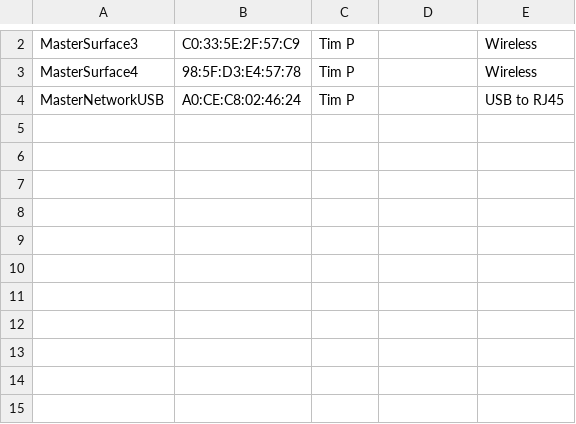
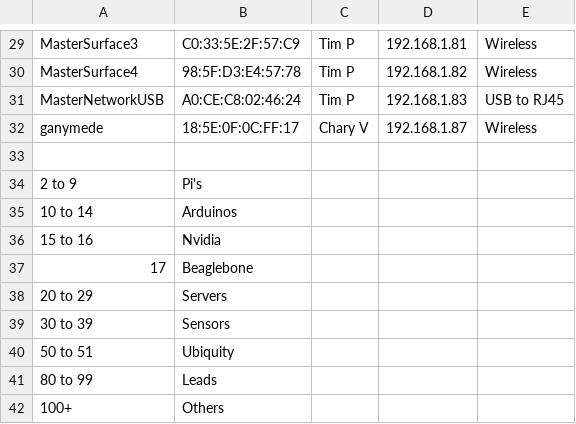
Before and after one commit to CSUFTitanRover/TitanRover2018, a CSV file: schematics/network_config.csv, drawn as a sheet; only a part is shown, gaps mark what is left out; addresses are those after the commit; the diff covers the shown part only; the diff names each change by its address in the sheet, - before the commit and + after, or states it on an @@ line.

Commit message:
List of IP Addresses

```diff
--- a/schematics/network_config.csv
+++ b/schematics/network_config.csv
-D29: (empty)
+D29: 192.168.1.81
-D30: (empty)
+D30: 192.168.1.82
-D31: (empty)
+D31: 192.168.1.83
+row 32: ganymede | 18:5E:0F:0C:FF:17 | Chary V | 192.168.1.87 | Wireless
+row 33: (empty)
+row 34: 2 to 9 | Pi's
+row 35: 10 to 14 | Arduinos
+row 36: 15 to 16 | Nvidia
+row 37: 17 | Beaglebone
+row 38: 20 to 29 | Servers
+row 39: 30 to 39 | Sensors
+row 40: 50 to 51 | Ubiquity
+row 41: 80 to 99 | Leads
+row 42: 100+ | Others
```
Also changed, not shown: 27 added rows elsewhere in this file.
